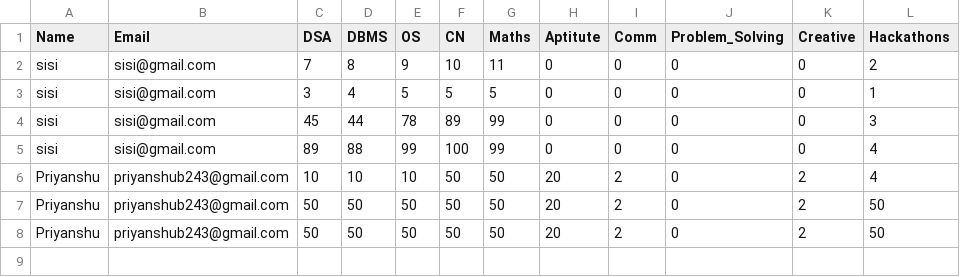
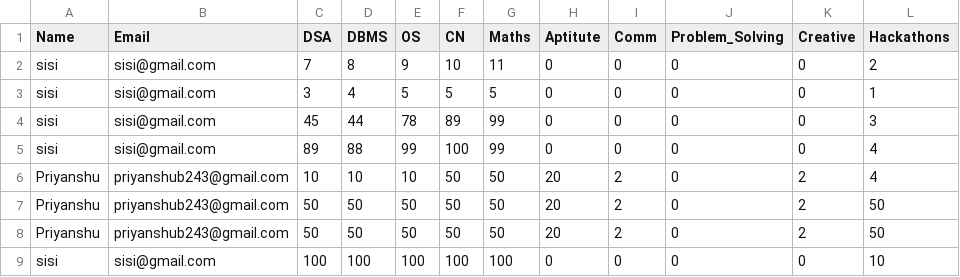
Before and after one commit to Priyanshh95/career.guidance-2, a CSV file: user_scores.csv, drawn as a sheet; the diff names each change by its address in the sheet, - before the commit and + after, or states it on an @@ line.

```diff
--- a/user_scores.csv
+++ b/user_scores.csv
+row 9: sisi | sisi@gmail.com | 100 | 100 | 100 | 100 | 100 | 0 | 0 | 0 | 0 | 10
```
Also changed, not shown: 5 other files.
